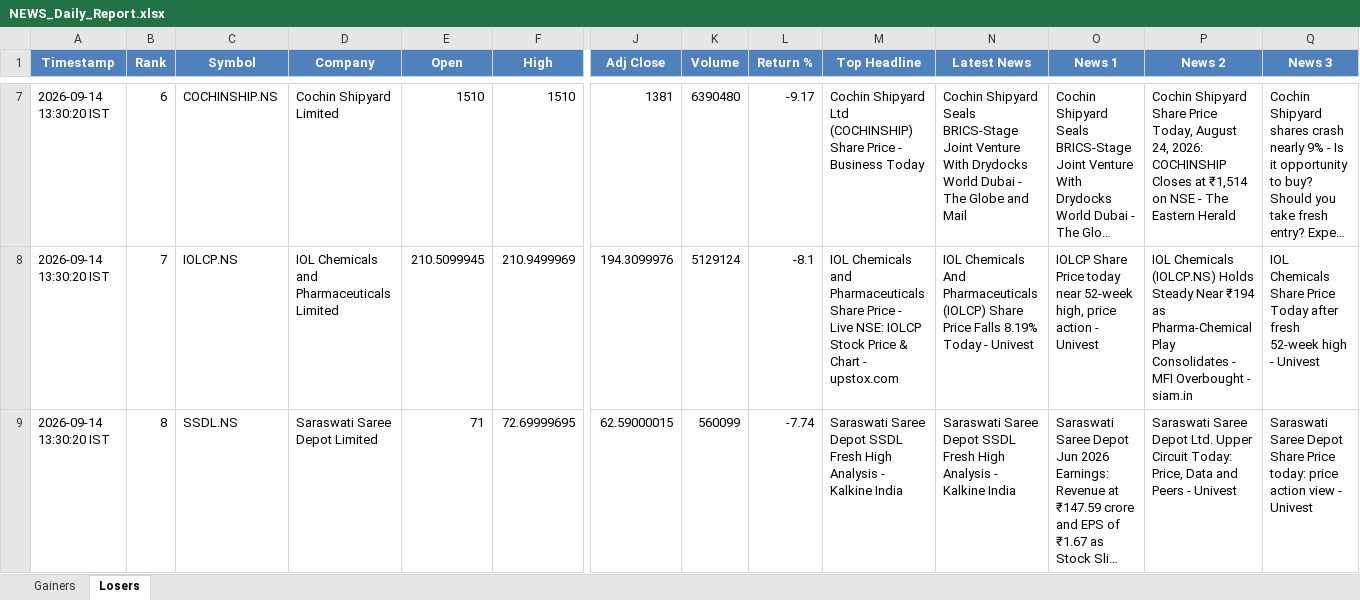
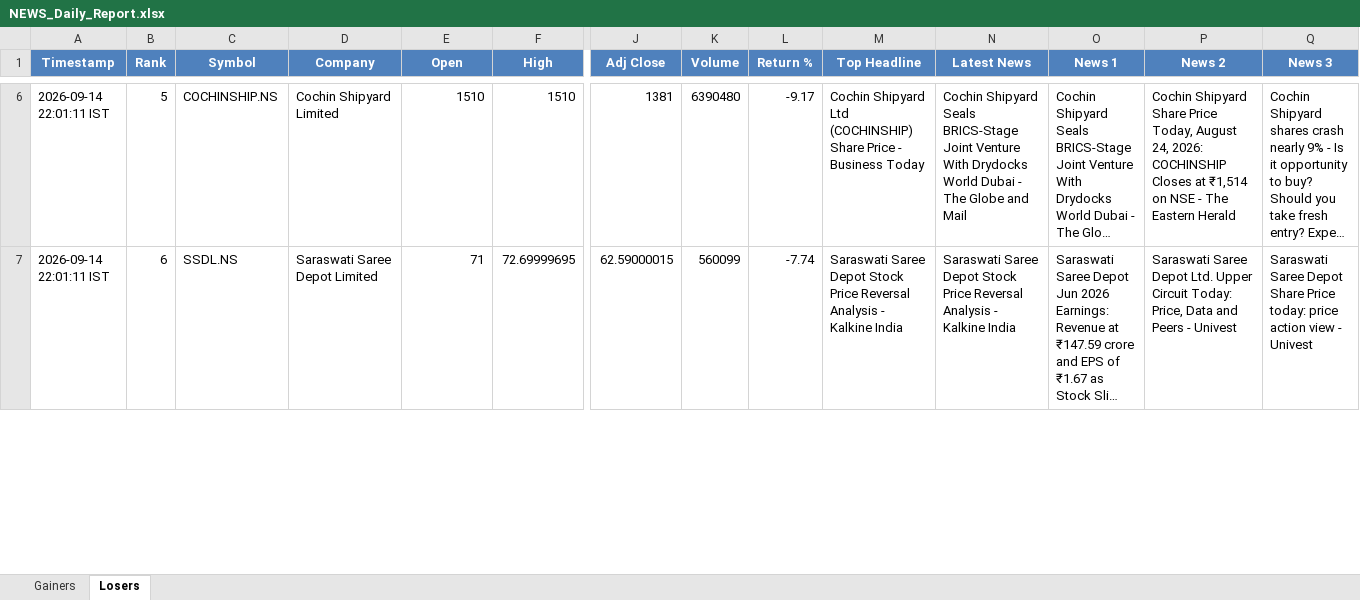
Before and after one commit to PavanSaiNekkala/News_Dividend_Fetcher, an Excel workbook: NEWS_Daily_Report/output/latest/NEWS_Daily_Report.xlsx, sheet Losers, drawn as a sheet; only a part is shown, gaps mark what is left out; long unchanged cells end in …; values as stored, in another font and other column widths than the file's, no borders; removed rows and columns are numbered as before the commit, all else as after; rows hold the shown columns only; the diff covers the shown part only; the diff names each change by its address in the sheet, - before the commit and + after, or states it on an @@ line.

```diff
--- a/NEWS_Daily_Report/output/latest/NEWS_Daily_Report.xlsx (sheet Losers)
+++ b/NEWS_Daily_Report/output/latest/NEWS_Daily_Report.xlsx (sheet Losers)
-A6 (Timestamp): 2026-09-14 13:30:20 IST
+A6 (Timestamp): 2026-09-14 22:01:11 IST
-B6 (Rank): 6
+B6 (Rank): 5
-row 8: 2026-09-14 13:30:20 IST | 7 | IOLCP.NS | IOL Chemicals and Pharmaceuticals Limited | 210.5099945 | 210.9499969 | 194.3099976 | 5129124 | -8.1 | IOL Chemicals and Pharmaceuticals Share Price - Live NSE: IOLCP Stock Price & Chart - upstox.com | IOL Chemicals And Pharmaceuticals (IOLCP) Share Price Falls 8.19% Today - Univest | IOLCP Share Price today near 52-week high, price action - Univest | IOL Chemicals (IOLCP.NS) Holds Steady Near ₹194 as Pharma-Chemical Play Consolidates - MFI Overbought - siam.in | IOL Chemicals Share Price Today after fresh 52-week high - Univest
-A7 (Timestamp): 2026-09-14 13:30:20 IST
+A7 (Timestamp): 2026-09-14 22:01:11 IST
-B7 (Rank): 8
+B7 (Rank): 6
-M7 (Top Headline): …Saree Depot SSDL Fresh High Analysis -…
+M7 (Top Headline): …Saree Depot Stock Price Reversal Analysis -…
-N7 (Latest News): …Saree Depot SSDL Fresh High Analysis -…
+N7 (Latest News): …Saree Depot Stock Price Reversal Analysis -…
```
Also changed, not shown: 6 added rows, 5 removed rows and 74 edited cells elsewhere in this sheet, sheet Gainers, NEWS_Daily_Report/output/history/NEWS_Daily_Report_History.xlsx.
